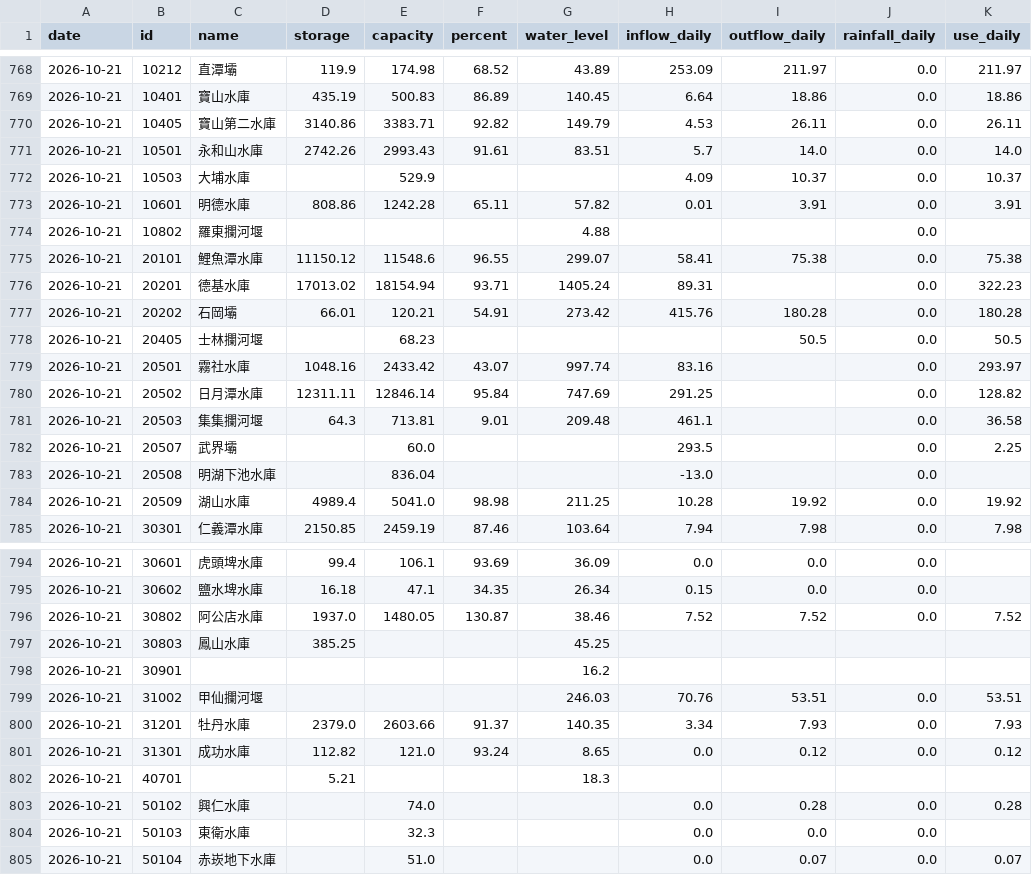
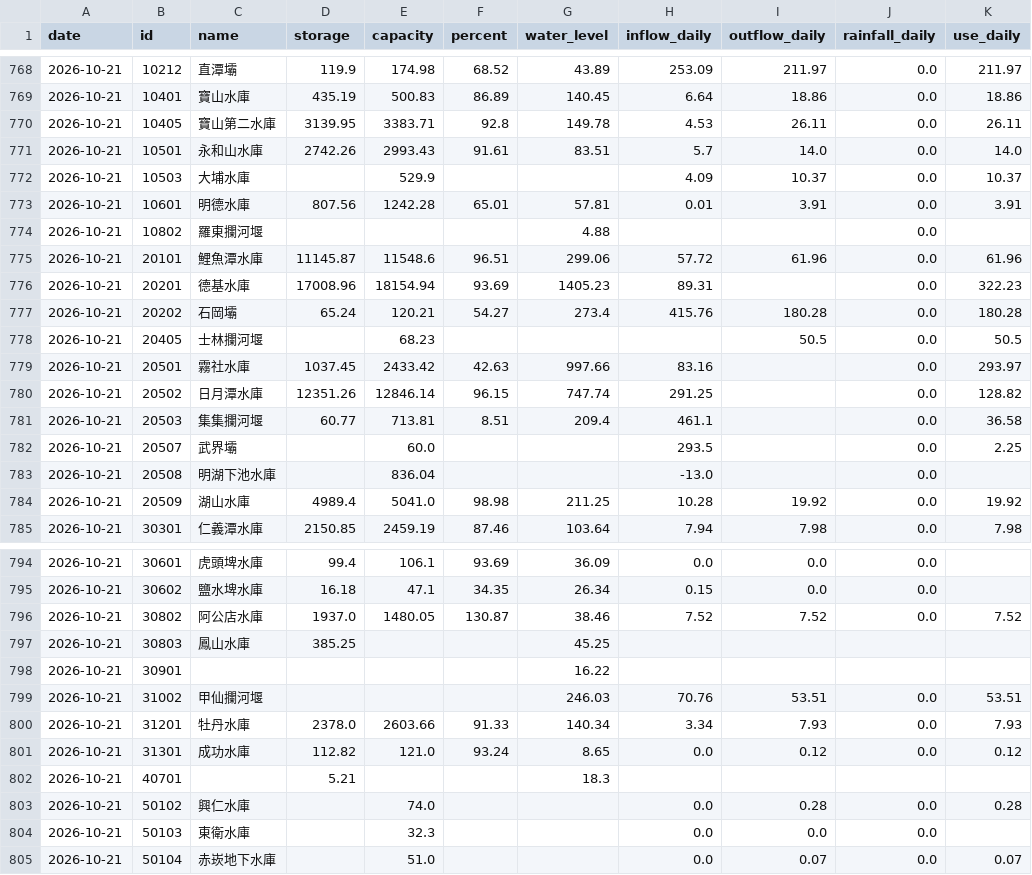
Before and after one commit to test21test21/taiwan-reservoir, a CSV file: data/history.csv, drawn as a sheet; only a part is shown, gaps mark what is left out.

```diff
--- a/data/history.csv
+++ b/data/history.csv
@@ -769,14 +769,14 @@ date,id,name,storage,capacity,percent,water_level,inflow_daily,outflow_daily,rai
 2026-10-21,10401,寶山水庫,435.19,500.83,86.89,140.45,6.64,18.86,0.0,18.86
-2026-10-21,10405,寶山第二水庫,3140.86,3383.71,92.82,149.79,4.53,26.11,0.0,26.11
+2026-10-21,10405,寶山第二水庫,3139.95,3383.71,92.8,149.78,4.53,26.11,0.0,26.11
 2026-10-21,10501,永和山水庫,2742.26,2993.43,91.61,83.51,5.7,14.0,0.0,14.0
 2026-10-21,10503,大埔水庫,,529.9,,,4.09,10.37,0.0,10.37
-2026-10-21,10601,明德水庫,808.86,1242.28,65.11,57.82,0.01,3.91,0.0,3.91
+2026-10-21,10601,明德水庫,807.56,1242.28,65.01,57.81,0.01,3.91,0.0,3.91
 2026-10-21,10802,羅東攔河堰,,,,4.88,,,0.0,
-2026-10-21,20101,鯉魚潭水庫,11150.12,11548.6,96.55,299.07,58.41,75.38,0.0,75.38
-2026-10-21,20201,德基水庫,17013.02,18154.94,93.71,1405.24,89.31,,0.0,322.23
-2026-10-21,20202,石岡壩,66.01,120.21,54.91,273.42,415.76,180.28,0.0,180.28
+2026-10-21,20101,鯉魚潭水庫,11145.87,11548.6,96.51,299.06,57.72,61.96,0.0,61.96
+2026-10-21,20201,德基水庫,17008.96,18154.94,93.69,1405.23,89.31,,0.0,322.23
+2026-10-21,20202,石岡壩,65.24,120.21,54.27,273.4,415.76,180.28,0.0,180.28
 2026-10-21,20405,士林攔河堰,,68.23,,,,50.5,0.0,50.5
-2026-10-21,20501,霧社水庫,1048.16,2433.42,43.07,997.74,83.16,,0.0,293.97
-2026-10-21,20502,日月潭水庫,12311.11,12846.14,95.84,747.69,291.25,,0.0,128.82
-2026-10-21,20503,集集攔河堰,64.3,713.81,9.01,209.48,461.1,,0.0,36.58
+2026-10-21,20501,霧社水庫,1037.45,2433.42,42.63,997.66,83.16,,0.0,293.97
+2026-10-21,20502,日月潭水庫,12351.26,12846.14,96.15,747.74,291.25,,0.0,128.82
+2026-10-21,20503,集集攔河堰,60.77,713.81,8.51,209.4,461.1,,0.0,36.58
 2026-10-21,20507,武界壩,,60.0,,,293.5,,0.0,2.25
@@ -797,5 +797,5 @@ date,id,name,storage,capacity,percent,water_level,inflow_daily,outflow_daily,rai
 2026-10-21,30803,鳳山水庫,385.25,,,45.25,,,,
-2026-10-21,30901,,,,,16.2,,,,
+2026-10-21,30901,,,,,16.22,,,,
 2026-10-21,31002,甲仙攔河堰,,,,246.03,70.76,53.51,0.0,53.51
-2026-10-21,31201,牡丹水庫,2379.0,2603.66,91.37,140.35,3.34,7.93,0.0,7.93
+2026-10-21,31201,牡丹水庫,2378.0,2603.66,91.33,140.34,3.34,7.93,0.0,7.93
 2026-10-21,31301,成功水庫,112.82,121.0,93.24,8.65,0.0,0.12,0.0,0.12
```
Also changed, not shown: 3 other files.
